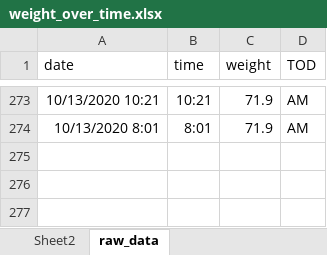
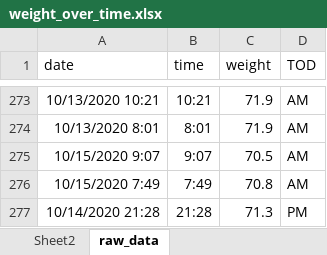
Before and after one commit to JonMinton/weight_tracker, an Excel workbook: weight_over_time.xlsx, sheet raw_data, drawn as a sheet; only a part is shown, gaps mark what is left out; values as stored, in another font and other column widths than the file's, no borders; charts and pictures not drawn; the diff names each change by its address in the sheet, - before the commit and + after, or states it on an @@ line.

```diff
--- a/weight_over_time.xlsx (sheet raw_data)
+++ b/weight_over_time.xlsx (sheet raw_data)
+row 275: 10/15/2020 9:07 | 9:07 | 70.5 | AM
+row 276: 10/15/2020 7:49 | 7:49 | 70.8 | AM
+row 277: 10/14/2020 21:28 | 21:28 | 71.3 | PM
```
Also changed, not shown: 8 other files.
